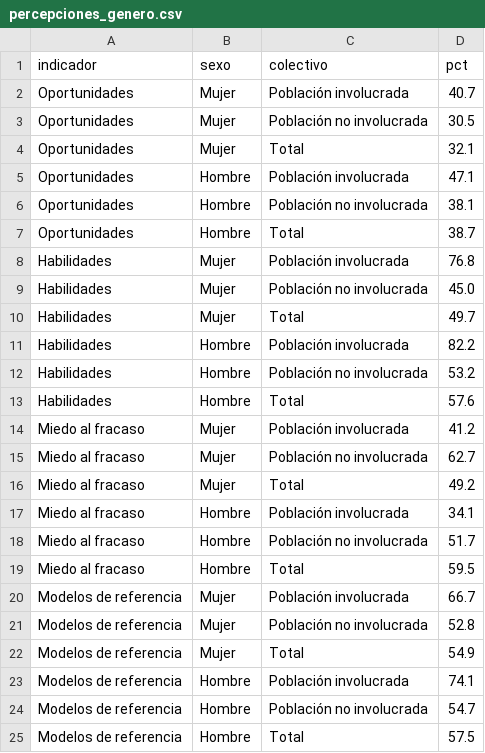
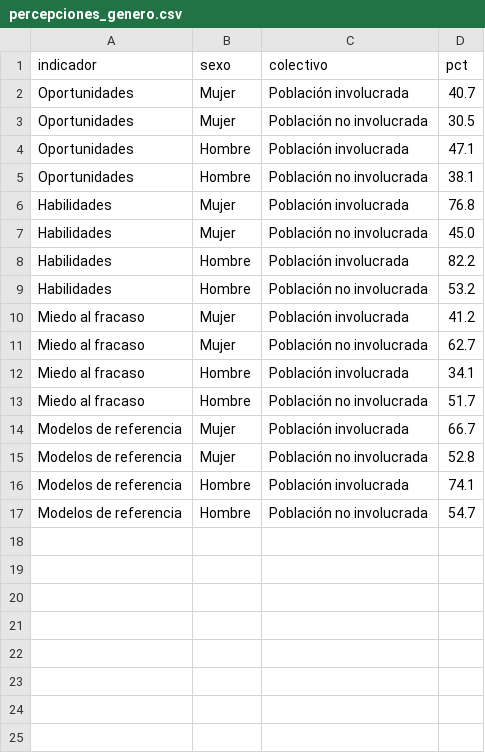
Before and after one commit to Graimi/informe_gem, a CSV file: ediciones/2025-26/procesados/percepciones_genero.csv, drawn as a sheet.

```diff
--- a/ediciones/2025-26/procesados/percepciones_genero.csv
+++ b/ediciones/2025-26/procesados/percepciones_genero.csv
@@ -3,23 +3,15 @@ Oportunidades,Mujer,Población involucrada,40.7
 Oportunidades,Mujer,Población no involucrada,30.5
-Oportunidades,Mujer,Total,32.1
 Oportunidades,Hombre,Población involucrada,47.1
 Oportunidades,Hombre,Población no involucrada,38.1
-Oportunidades,Hombre,Total,38.7
 Habilidades,Mujer,Población involucrada,76.8
 Habilidades,Mujer,Población no involucrada,45.0
-Habilidades,Mujer,Total,49.7
 Habilidades,Hombre,Población involucrada,82.2
 Habilidades,Hombre,Población no involucrada,53.2
-Habilidades,Hombre,Total,57.6
 Miedo al fracaso,Mujer,Población involucrada,41.2
 Miedo al fracaso,Mujer,Población no involucrada,62.7
-Miedo al fracaso,Mujer,Total,49.2
 Miedo al fracaso,Hombre,Población involucrada,34.1
 Miedo al fracaso,Hombre,Población no involucrada,51.7
-Miedo al fracaso,Hombre,Total,59.5
 Modelos de referencia,Mujer,Población involucrada,66.7
 Modelos de referencia,Mujer,Población no involucrada,52.8
-Modelos de referencia,Mujer,Total,54.9
 Modelos de referencia,Hombre,Población involucrada,74.1
 Modelos de referencia,Hombre,Población no involucrada,54.7
-Modelos de referencia,Hombre,Total,57.5
```
Also changed, not shown: 2 other files.
